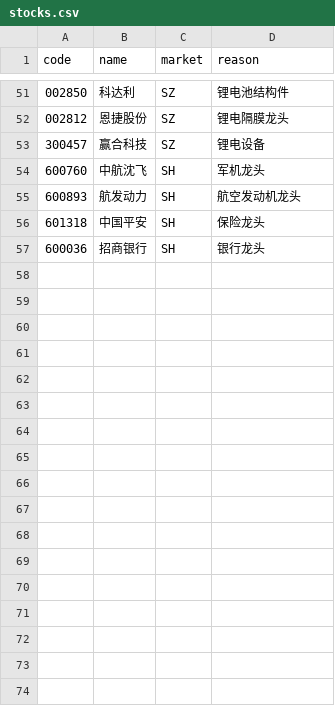
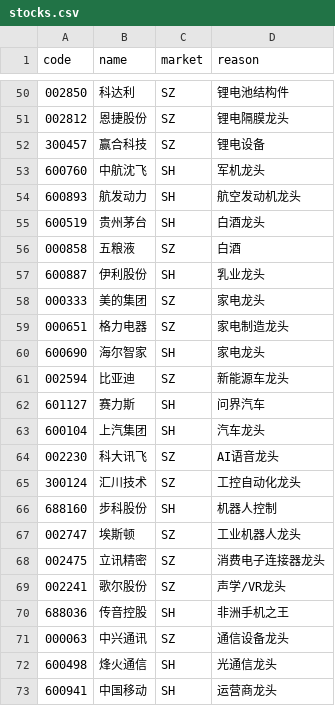
Before and after one commit to chewenxian/stockquantmodel, a CSV file: stocks.csv, drawn as a sheet; only a part is shown, gaps mark what is left out; the shorter side is filled out with more unchanged rows; the diff covers the shown part only; the diff names each change by its address in the sheet, - before the commit and + after, or states it on an @@ line.

Commit message:
feat: 自选股扩充至99只，覆盖22大板块

```diff
--- a/stocks.csv
+++ b/stocks.csv
+row 55: 600519 | 贵州茅台 | SH | 白酒龙头
+row 56: 000858 | 五粮液 | SZ | 白酒
+row 57: 600887 | 伊利股份 | SH | 乳业龙头
+row 58: 000333 | 美的集团 | SZ | 家电龙头
+row 59: 000651 | 格力电器 | SZ | 家电制造龙头
+row 60: 600690 | 海尔智家 | SH | 家电龙头
+row 61: 002594 | 比亚迪 | SZ | 新能源车龙头
+row 62: 601127 | 赛力斯 | SH | 问界汽车
+row 63: 600104 | 上汽集团 | SH | 汽车龙头
+row 64: 002230 | 科大讯飞 | SZ | AI语音龙头
+row 65: 300124 | 汇川技术 | SZ | 工控自动化龙头
+row 66: 688160 | 步科股份 | SH | 机器人控制
+row 67: 002747 | 埃斯顿 | SZ | 工业机器人龙头
+row 68: 002475 | 立讯精密 | SZ | 消费电子连接器龙头
+row 69: 002241 | 歌尔股份 | SZ | 声学/VR龙头
+row 70: 688036 | 传音控股 | SH | 非洲手机之王
+row 71: 000063 | 中兴通讯 | SZ | 通信设备龙头
+row 72: 600498 | 烽火通信 | SH | 光通信龙头
+row 73: 600941 | 中国移动 | SH | 运营商龙头
```
Also changed, not shown: 25 added rows and 1 removed row elsewhere in this file.
